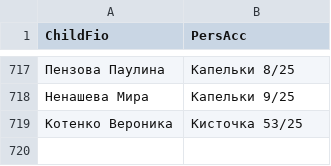
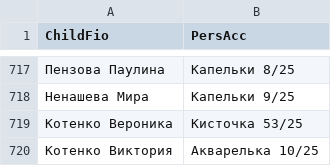
Before and after one commit to dshi4vlg-beep/qr, a CSV file: data.csv, drawn as a sheet; only a part is shown, gaps mark what is left out; the diff names each change by its address in the sheet, - before the commit and + after, or states it on an @@ line.

Commit message:
Update data.csv

```diff
--- a/data.csv
+++ b/data.csv
+row 720: Котенко Виктория | Акварелька 10/25
```
